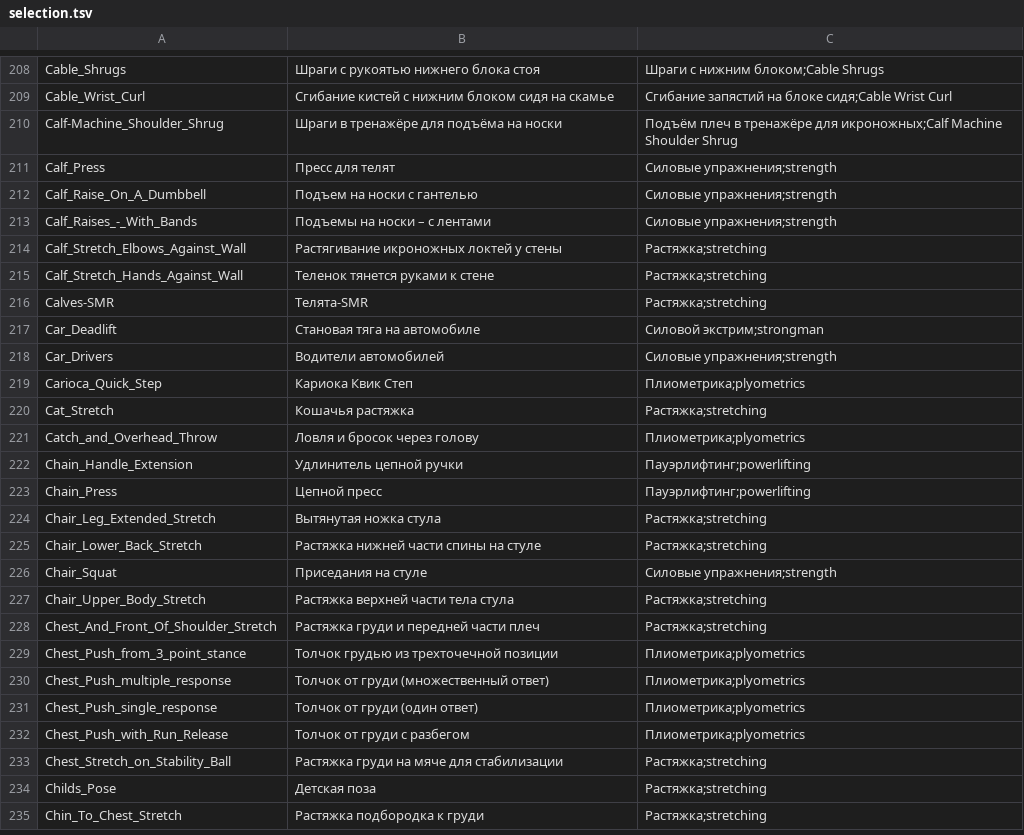
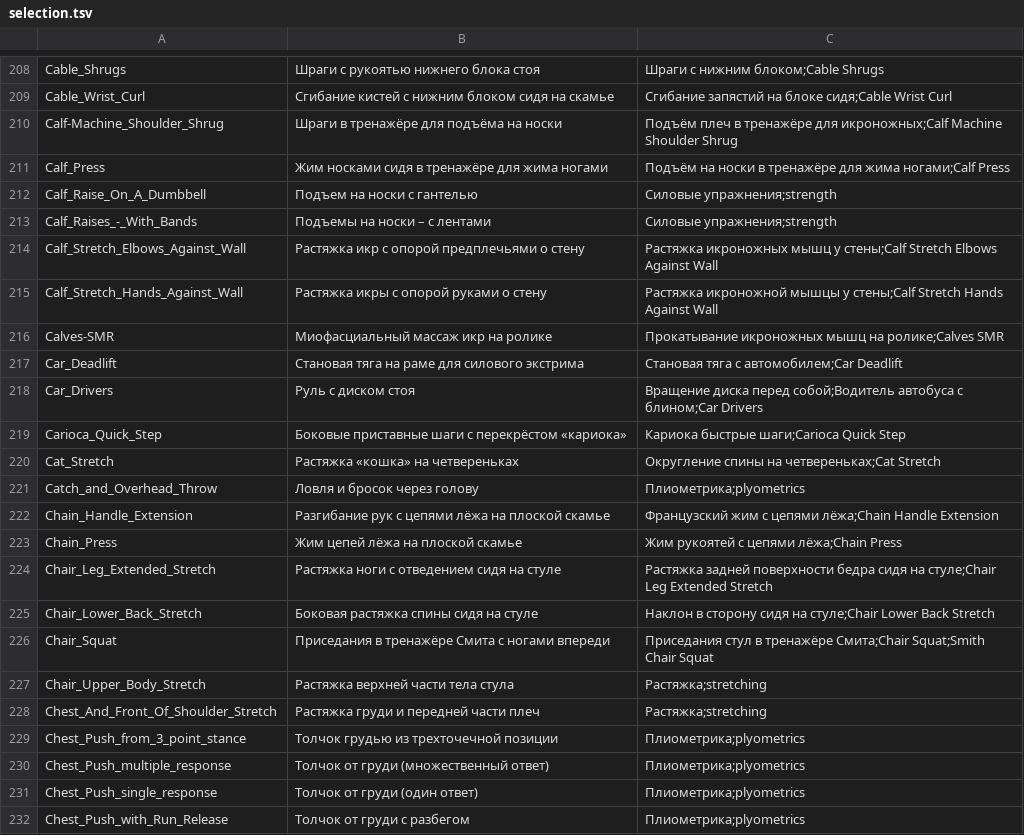
Before and after one commit to KeltorHD/Fitness-Tracker, a TSV file: Data/ExerciseLibrary/selection.tsv, drawn as a sheet; only a part is shown, gaps mark what is left out; the shorter side is filled out with more unchanged rows.

```diff
--- a/Data/ExerciseLibrary/selection.tsv
+++ b/Data/ExerciseLibrary/selection.tsv
@@ -210,18 +210,18 @@ Cable_Wrist_Curl	Сгибание кистей с нижним блоком си
 Calf-Machine_Shoulder_Shrug	Шраги в тренажёре для подъёма на носки	Подъём плеч в тренажёре для икроножных;Calf Machine Shoulder Shrug
-Calf_Press	Пресс для телят	Силовые упражнения;strength
+Calf_Press	Жим носками сидя в тренажёре для жима ногами	Подъём на носки в тренажёре для жима ногами;Calf Press
 Calf_Raise_On_A_Dumbbell	Подъем на носки с гантелью	Силовые упражнения;strength
 Calf_Raises_-_With_Bands	Подъемы на носки – с лентами	Силовые упражнения;strength
-Calf_Stretch_Elbows_Against_Wall	Растягивание икроножных локтей у стены	Растяжка;stretching
-Calf_Stretch_Hands_Against_Wall	Теленок тянется руками к стене	Растяжка;stretching
-Calves-SMR	Телята-SMR	Растяжка;stretching
-Car_Deadlift	Становая тяга на автомобиле	Силовой экстрим;strongman
-Car_Drivers	Водители автомобилей	Силовые упражнения;strength
-Carioca_Quick_Step	Кариока Квик Степ	Плиометрика;plyometrics
-Cat_Stretch	Кошачья растяжка	Растяжка;stretching
+Calf_Stretch_Elbows_Against_Wall	Растяжка икр с опорой предплечьями о стену	Растяжка икроножных мышц у стены;Calf Stretch Elbows Against Wall
+Calf_Stretch_Hands_Against_Wall	Растяжка икры с опорой руками о стену	Растяжка икроножной мышцы у стены;Calf Stretch Hands Against Wall
+Calves-SMR	Миофасциальный массаж икр на ролике	Прокатывание икроножных мышц на ролике;Calves SMR
+Car_Deadlift	Становая тяга на раме для силового экстрима	Становая тяга с автомобилем;Car Deadlift
+Car_Drivers	Руль с диском стоя	Вращение диска перед собой;Водитель автобуса с блином;Car Drivers
+Carioca_Quick_Step	Боковые приставные шаги с перекрёстом «кариока»	Кариока быстрые шаги;Carioca Quick Step
+Cat_Stretch	Растяжка «кошка» на четвереньках	Округление спины на четвереньках;Cat Stretch
 Catch_and_Overhead_Throw	Ловля и бросок через голову	Плиометрика;plyometrics
-Chain_Handle_Extension	Удлинитель цепной ручки	Пауэрлифтинг;powerlifting
-Chain_Press	Цепной пресс	Пауэрлифтинг;powerlifting
-Chair_Leg_Extended_Stretch	Вытянутая ножка стула	Растяжка;stretching
-Chair_Lower_Back_Stretch	Растяжка нижней части спины на стуле	Растяжка;stretching
-Chair_Squat	Приседания на стуле	Силовые упражнения;strength
+Chain_Handle_Extension	Разгибание рук с цепями лёжа на плоской скамье	Французский жим с цепями лёжа;Chain Handle Extension
+Chain_Press	Жим цепей лёжа на плоской скамье	Жим рукоятей с цепями лёжа;Chain Press
+Chair_Leg_Extended_Stretch	Растяжка ноги с отведением сидя на стуле	Растяжка задней поверхности бедра сидя на стуле;Chair Leg Extended Stretch
+Chair_Lower_Back_Stretch	Боковая растяжка спины сидя на стуле	Наклон в сторону сидя на стуле;Chair Lower Back Stretch
+Chair_Squat	Приседания в тренажёре Смита с ногами впереди	Приседания стул в тренажёре Смита;Chair Squat;Smith Chair Squat
 Chair_Upper_Body_Stretch	Растяжка верхней части тела стула	Растяжка;stretching
```
Also changed, not shown: Data/ExerciseLibrary/instructions.ru.tsv, 5 other files.
